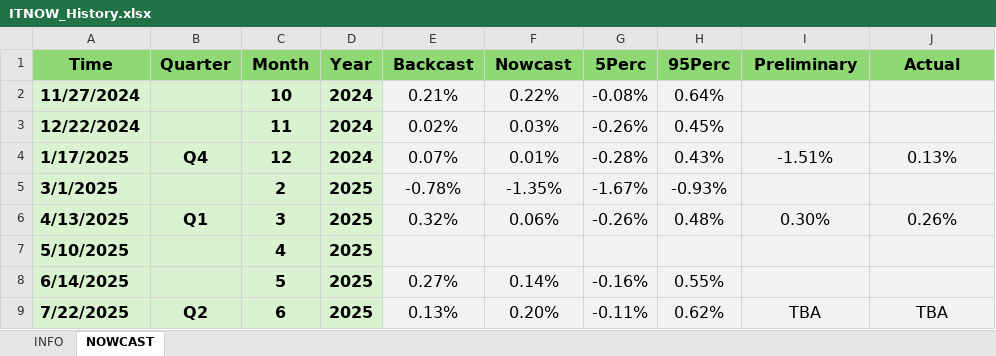
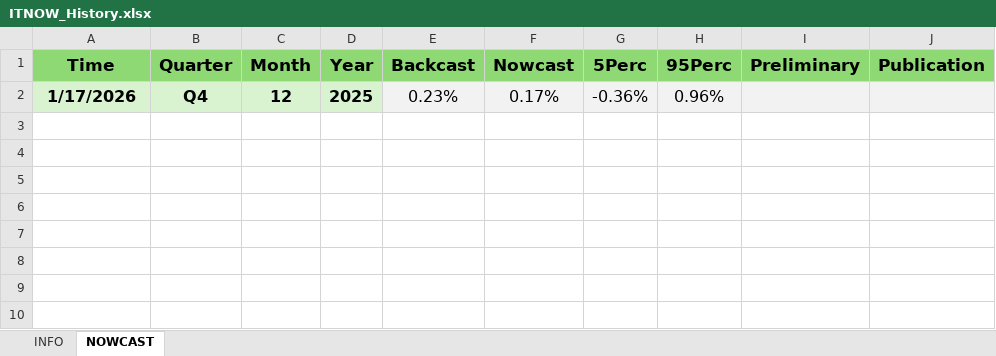
Before and after one commit to andreaviselli/andreaviselli.github.io, an Excel workbook: static/ITNOW/ITNOW_History.xlsx, sheet NOWCAST, drawn as a sheet; values as stored, in another font and other column widths than the file's, no borders; removed rows and columns are numbered as before the commit, all else as after; the diff names each change by its address in the sheet, - before the commit and + after, or states it on an @@ line.

Commit message:
ITNOW update Jan-2026

```diff
--- a/static/ITNOW/ITNOW_History.xlsx (sheet NOWCAST)
+++ b/static/ITNOW/ITNOW_History.xlsx (sheet NOWCAST)
@@ A1:J1 text size: larger @@
-J1: Actual
+J1: Publication
-row 2: 11/27/2024 |  | 10 | 2024 | 0.21% | 0.22% | -0.08% | 0.64%
-row 3: 12/22/2024 |  | 11 | 2024 | 0.02% | 0.03% | -0.26% | 0.45%
-row 4: 1/17/2025 | Q4 | 12 | 2024 | 0.07% | 0.01% | -0.28% | 0.43% | -1.51% | 0.13%
-row 5: 3/1/2025 |  | 2 | 2025 | -0.78% | -1.35% | -1.67% | -0.93%
-row 6: 4/13/2025 | Q1 | 3 | 2025 | 0.32% | 0.06% | -0.26% | 0.48% | 0.30% | 0.26%
-row 7: 5/10/2025 |  | 4 | 2025
-row 8: 6/14/2025 |  | 5 | 2025 | 0.27% | 0.14% | -0.16% | 0.55%
-row 9: 7/22/2025 | Q2 | 6 | 2025 | 0.13% | 0.20% | -0.11% | 0.62% | TBA | TBA
+row 2: 1/17/2026 | Q4 | 12 | 2025 | 0.23% | 0.17% | -0.36% | 0.96%
```
Also changed, not shown: sheet INFO, 7 other files.
